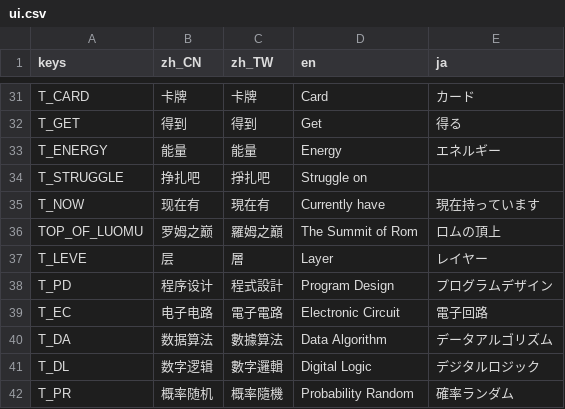
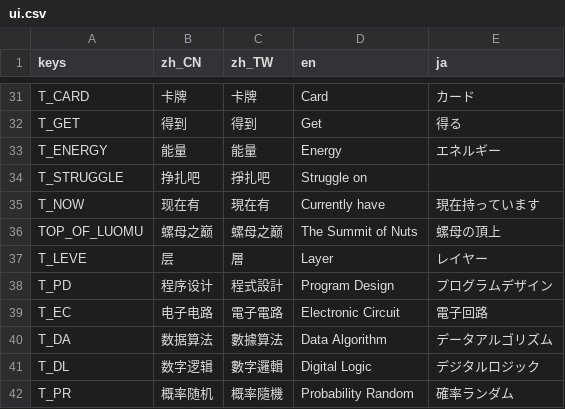
Before and after one commit to open531/EESaga, a CSV file: Assets/Localizations/ui.csv, drawn as a sheet; only a part is shown, gaps mark what is left out.

```diff
--- a/Assets/Localizations/ui.csv
+++ b/Assets/Localizations/ui.csv
@@ -35,3 +35,3 @@ T_STRUGGLE,挣扎吧,掙扎吧,Struggle on,
 T_NOW,现在有,現在有,Currently have,現在持っています
-TOP_OF_LUOMU,罗姆之巅,羅姆之巔,The Summit of Rom,ロムの頂上
+TOP_OF_LUOMU,螺母之巅,螺母之巅,The Summit of Nuts,螺母の頂上
 T_LEVE,层,層,Layer,レイヤー
```
Also changed, not shown: 15 other files.
